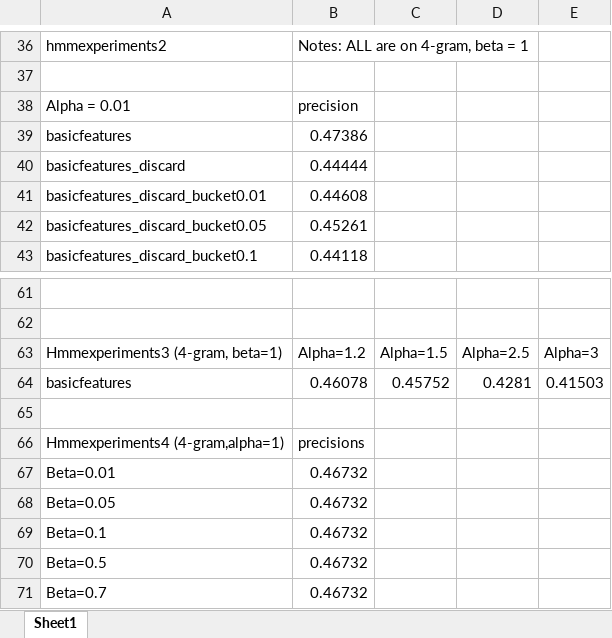
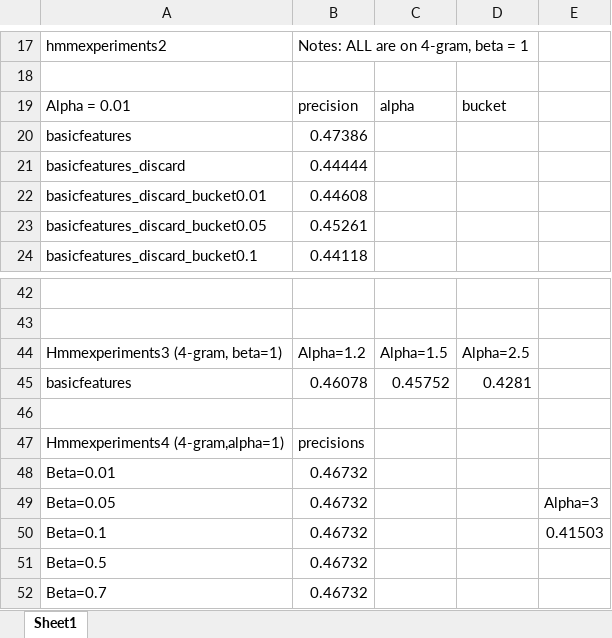
Before and after one commit to sgovindgari/cs4740nlp, an Excel workbook: proj03/results/accuracy_test.xlsx, sheet Sheet1, drawn as a sheet; only a part is shown, gaps mark what is left out; values as stored, in another font and other column widths than the file's, no borders; addresses are those after the commit; the diff covers the shown part only; the diff names each change by its address in the sheet, - before the commit and + after, or states it on an @@ line.

```diff
--- a/proj03/results/accuracy_test.xlsx (sheet Sheet1)
+++ b/proj03/results/accuracy_test.xlsx (sheet Sheet1)
-C19: (empty)
+C19: alpha
-D19: (empty)
+D19: bucket
-E44: Alpha=3
+E44: (empty)
-E45: 0.41503
+E45: (empty)
-E49: (empty)
+E49: Alpha=3
-E50: (empty)
+E50: 0.41503
```
Also changed, not shown: 1 added row, 20 removed rows and 4 edited cells elsewhere in this sheet, 1 other file.
